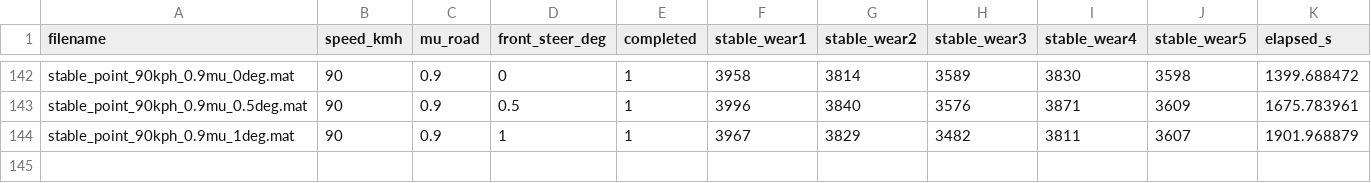
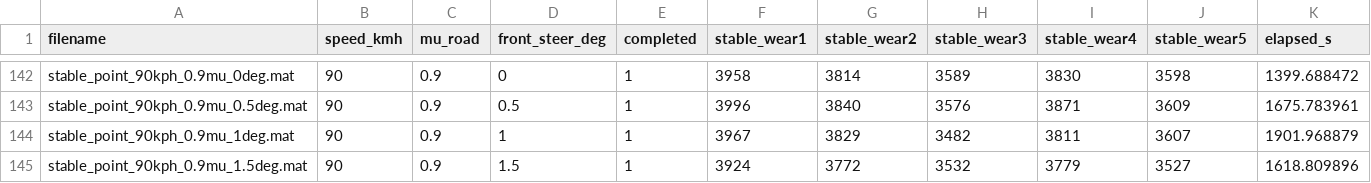
Before and after one commit to yodagil/suspension, a CSV file: results/sweep_manifest.csv, drawn as a sheet; only a part is shown, gaps mark what is left out.

Commit message:
Publish corrected stability results (144/210)
Reference09-Publisher: true

```diff
--- a/results/sweep_manifest.csv
+++ b/results/sweep_manifest.csv
@@ -144 +144,2 @@ stable_point_90kph_0.9mu_0.5deg.mat,90,0.9,0.5,1,3996,3840,3576,3871,3609,1675.7
 stable_point_90kph_0.9mu_1deg.mat,90,0.9,1,1,3967,3829,3482,3811,3607,1901.968879
+stable_point_90kph_0.9mu_1.5deg.mat,90,0.9,1.5,1,3924,3772,3532,3779,3527,1618.809896
```
Also changed, not shown: 4 other files.
